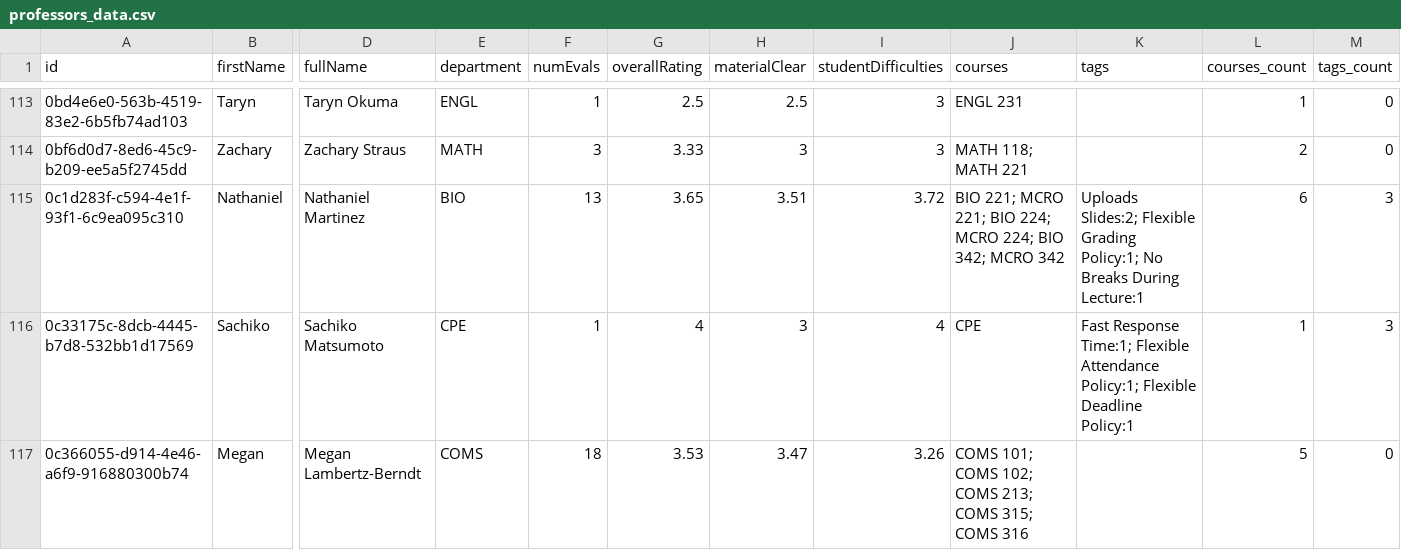
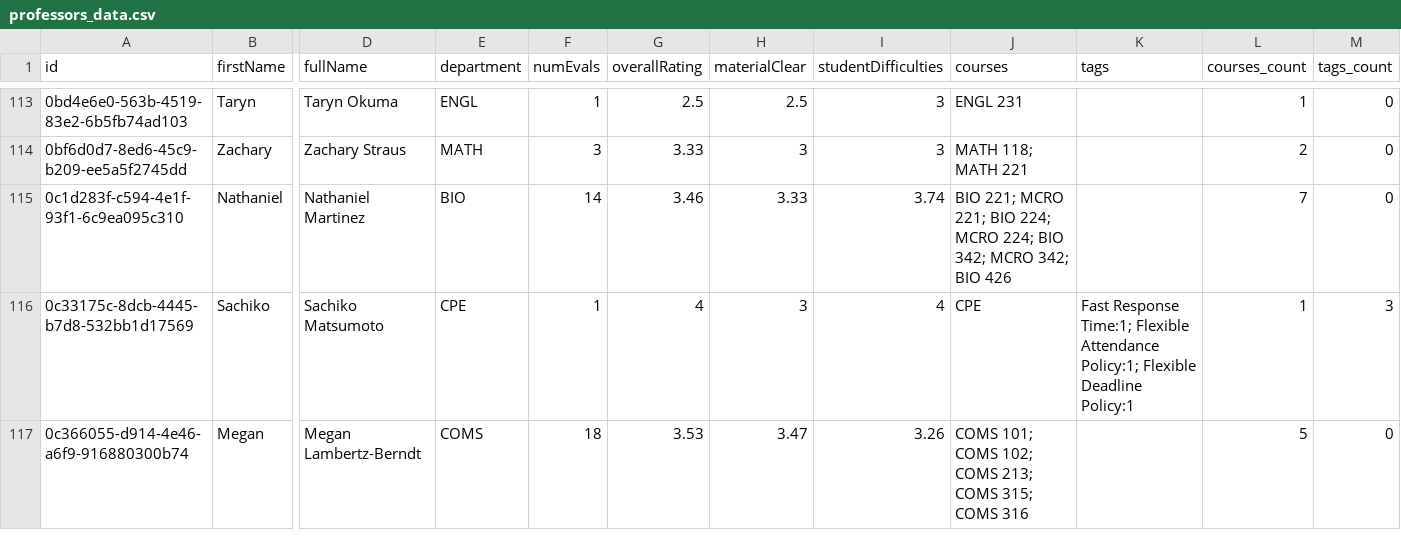
Before and after one commit to sreshtalluri/polyratings-data-collection, a CSV file: data/main/professors_data.csv, drawn as a sheet; only a part is shown, gaps mark what is left out; the diff covers the shown part only; the diff names each change by its address in the sheet, - before the commit and + after, or states it on an @@ line.

```diff
--- a/data/main/professors_data.csv
+++ b/data/main/professors_data.csv
-F115 (numEvals): 13
+F115 (numEvals): 14
-G115 (overallRating): 3.65
+G115 (overallRating): 3.46
-H115 (materialClear): 3.51
+H115 (materialClear): 3.33
-I115 (studentDifficulties): 3.72
+I115 (studentDifficulties): 3.74
-J115 (courses): …342; MCRO 342
+J115 (courses): …342; MCRO 342; BIO 426
-K115 (tags): Uploads Slides:2; Flexible Grading Policy:1; No Breaks During Lecture:1
+K115 (tags): (empty)
-L115 (courses_count): 6
+L115 (courses_count): 7
-M115 (tags_count): 3
+M115 (tags_count): 0
```
Also changed, not shown: 58 edited cells elsewhere in this file, data/main/department_summary.csv, data/main/professor_name_to_id.csv.
